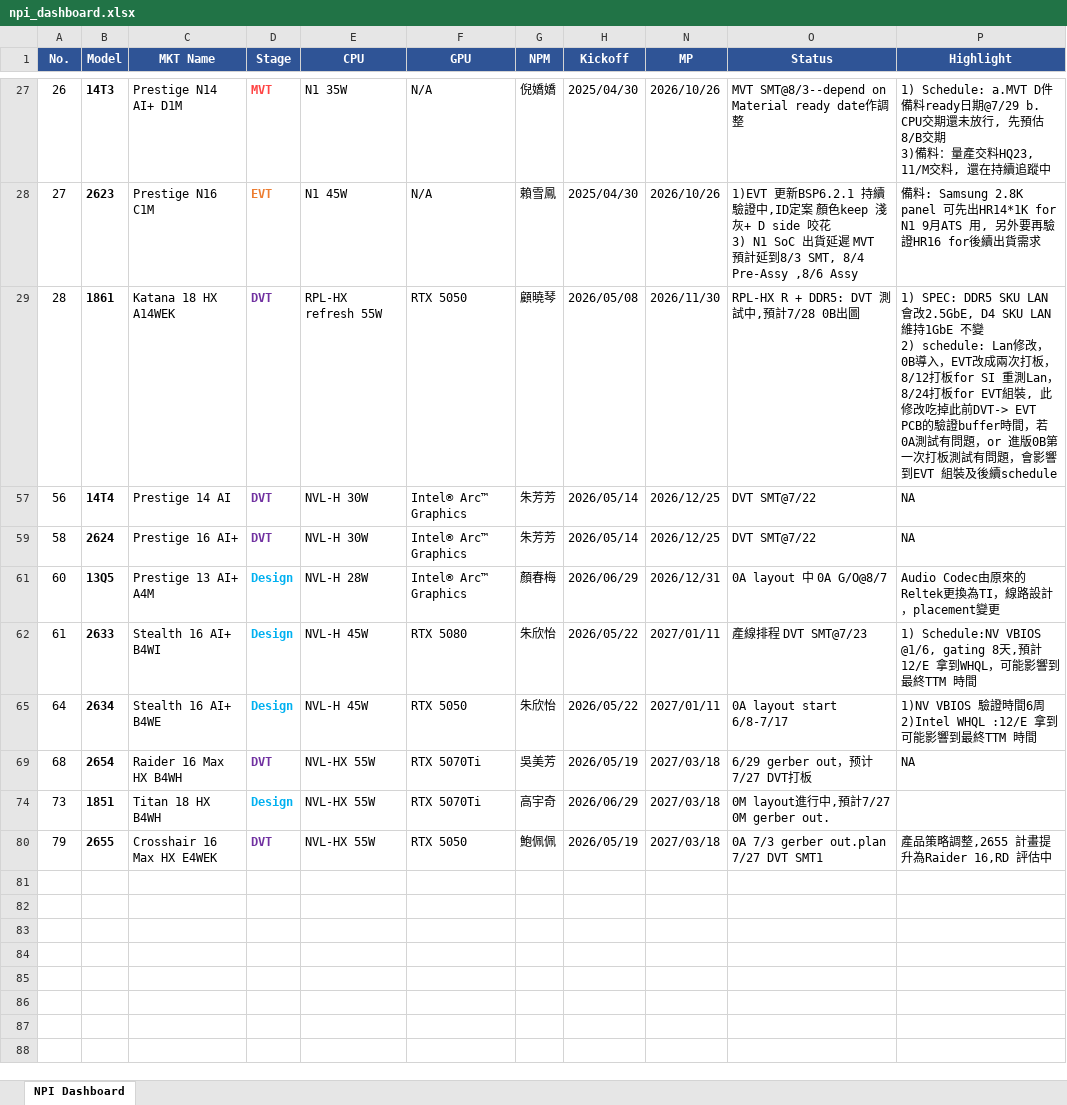
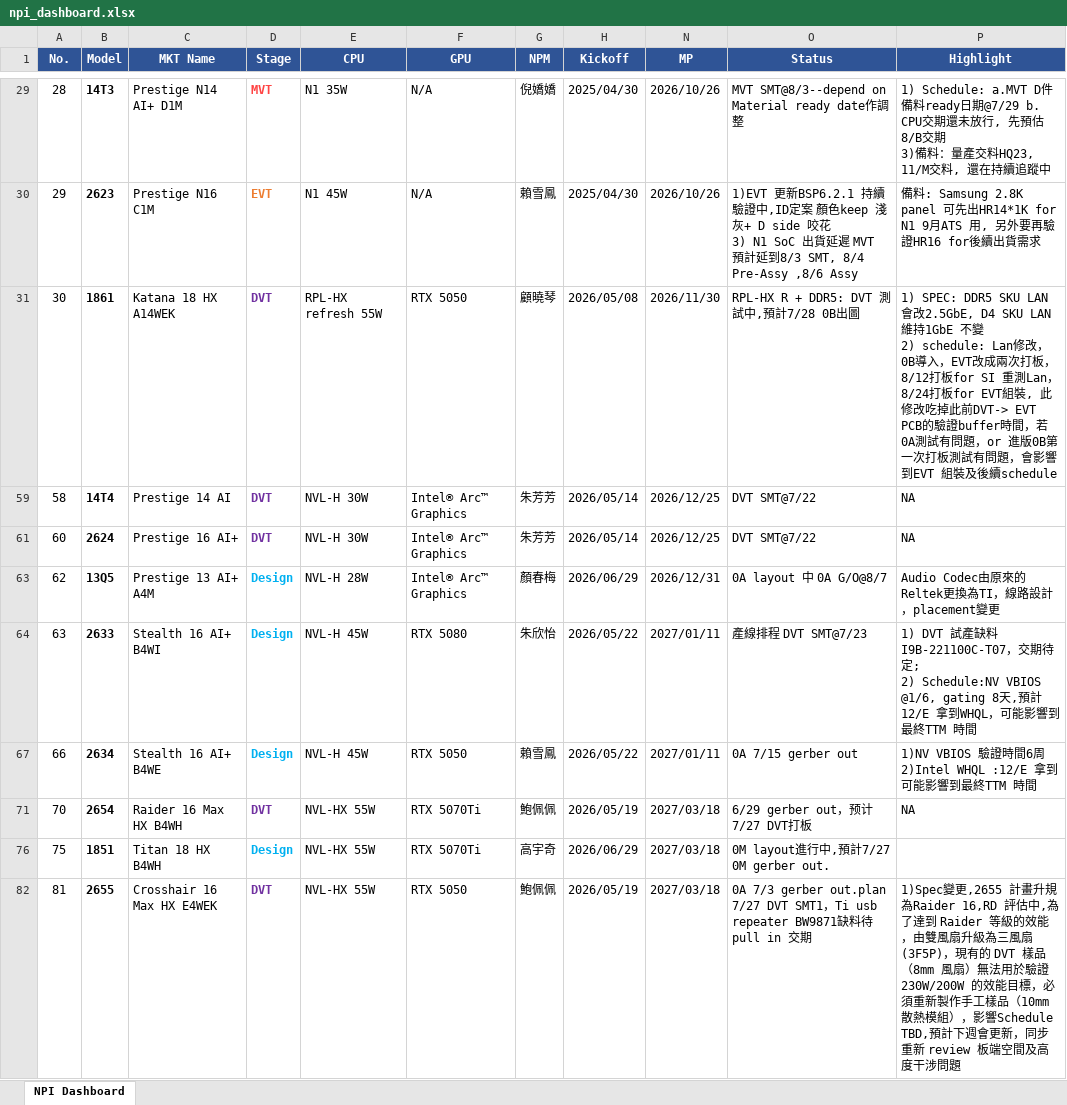
Before and after one commit to kabonka/npi-dashboard, an Excel workbook: npi_dashboard.xlsx, sheet NPI Dashboard, drawn as a sheet; only a part is shown, gaps mark what is left out; values as stored, in another font and other column widths than the file's, no borders; removed rows and columns are numbered as before the commit, all else as after; ↵ is a line break in a cell; the diff covers the shown part only; the diff names each change by its address in the sheet, - before the commit and + after, or states it on an @@ line.

Commit message:
Update NPI Dashboard 2026-07-17 11:04

```diff
--- a/npi_dashboard.xlsx (sheet NPI Dashboard)
+++ b/npi_dashboard.xlsx (sheet NPI Dashboard)
-A29 (No.): 26
+A29 (No.): 28
-A30 (No.): 27
+A30 (No.): 29
-A31 (No.): 28
+A31 (No.): 30
-row 57: 56 | 14T4 | Prestige 14 AI | DVT | NVL-H 30W | Intel® Arc™ Graphics | 朱芳芳 | 2026/05/14 | 2026/12/25 | DVT SMT@7/22 | NA
-B59 (Model): 2624
+B59 (Model): 14T4
-C59 (MKT Name): Prestige 16 AI+
+C59 (MKT Name): Prestige 14 AI
+row 61: 60 | 2624 | Prestige 16 AI+ | DVT | NVL-H 30W | Intel® Arc™ Graphics | 朱芳芳 | 2026/05/14 | 2026/12/25 | DVT SMT@7/22 | NA
-A63 (No.): 60
+A63 (No.): 62
-A64 (No.): 61
+A64 (No.): 63
-P64 (Highlight): 1) Schedule:NV VBIOS…
+P64 (Highlight): 1) DVT 試產缺料I9B-221100C-T07，交期待定; ↵ 2) Schedule:NV VBIOS…
-A67 (No.): 64
+A67 (No.): 66
-G67 (NPM): 朱欣怡
+G67 (NPM): 賴雪鳳
-O67 (Status): 0A layout start 6/8-7/17
+O67 (Status): 0A 7/15 gerber out
-A71 (No.): 68
+A71 (No.): 70
-G71 (NPM): 吳美芳
+G71 (NPM): 鮑佩佩
-A76 (No.): 73
+A76 (No.): 75
-A82 (No.): 79
+A82 (No.): 81
-O82 (Status): …DVT SMT1
+O82 (Status): …DVT SMT1，Ti usb repeater BW9871缺料待pull in 交期
-P82 (Highlight): 產品策略調整,2655 計畫提升為Raider 16,RD 評估中
+P82 (Highlight): 1)Spec變更,2655 計畫升規為Raider 16,RD 評估中,為了達到 Raider 等級的效能，由雙風扇升級為三風扇(3F5P)，現有的 DVT 樣品（8mm 風扇）無法用於驗證 230W/200W 的效能目標，必須重新製作手工樣品（10mm 散熱模組），影響Schedule TBD,預計下週會更新，同步重新 review 板端空間及高度干涉問題
```
Also changed, not shown: 1 added row, 1 removed row and 30 edited cells elsewhere in this sheet, hidden cells, MP变动记录.xlsx, 4 other files.
